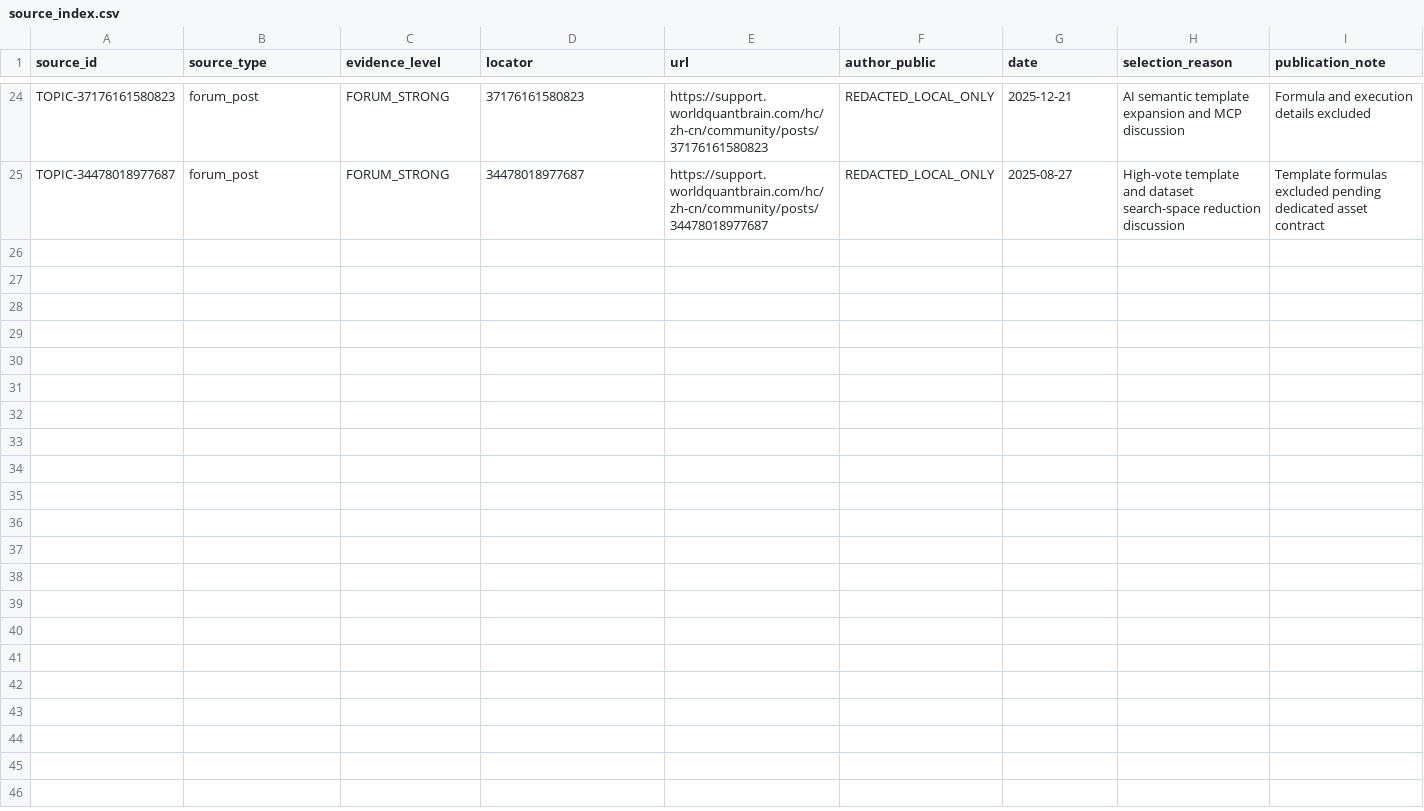
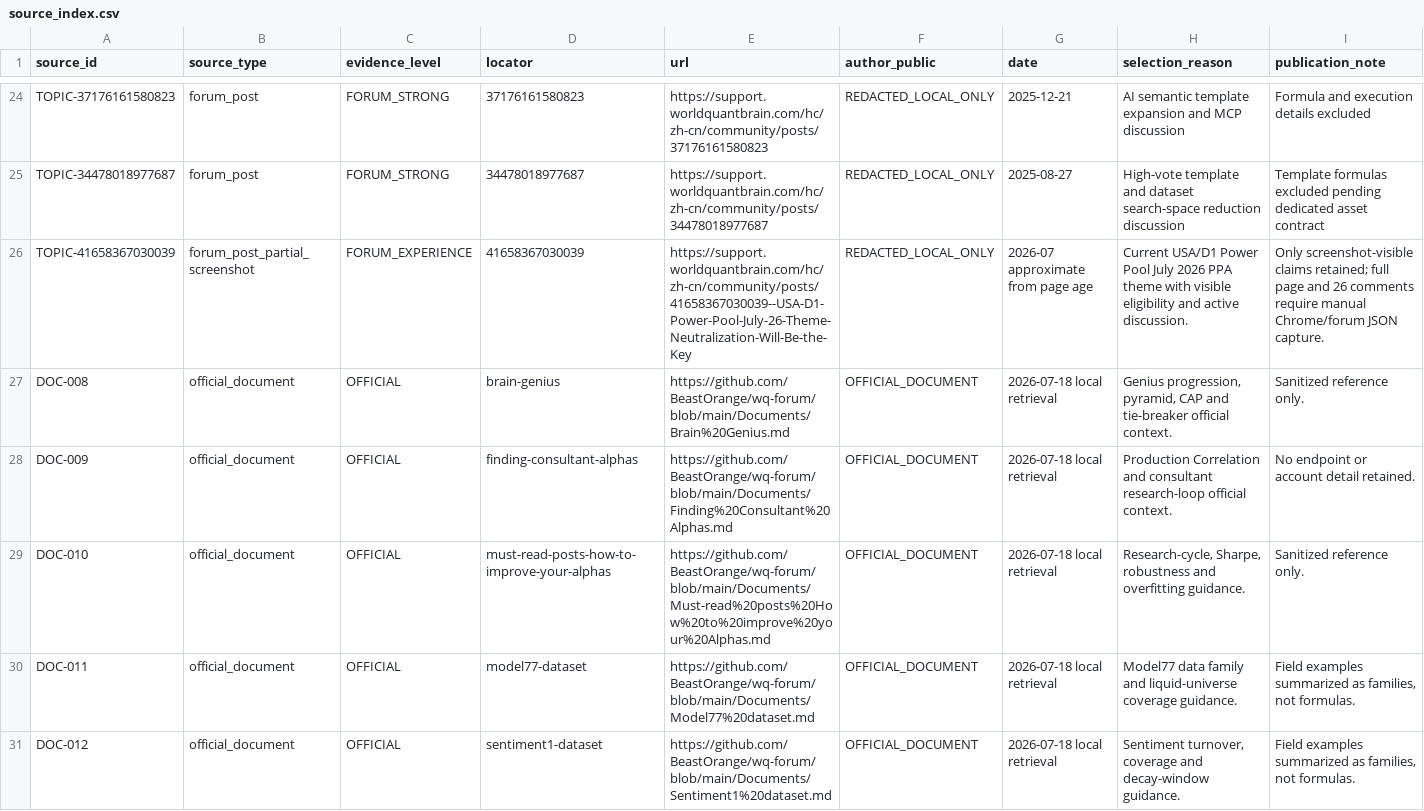
Before and after one commit to ssz960/wqc, a CSV file: source_index.csv, drawn as a sheet; only a part is shown, gaps mark what is left out; the diff covers the shown part only.

```diff
--- a/source_index.csv
+++ b/source_index.csv
@@ -25 +25,7 @@ TOPIC-37176161580823,forum_post,FORUM_STRONG,37176161580823,https://support.worl
 TOPIC-34478018977687,forum_post,FORUM_STRONG,34478018977687,https://support.worldquantbrain.com/hc/zh-cn/community/posts/34478018977687,REDACTED_LOCAL_ONLY,2025-08-27,High-vote template and dataset search-space reduction discussion,Template formulas excluded pending dedicated asset contract
+TOPIC-41658367030039,forum_post_partial_screenshot,FORUM_EXPERIENCE,41658367030039,https://support.worldquantbrain.com/hc/zh-cn/community/posts/41658367030039--USA-D1-Power-Pool-July-26-Theme-Neutralization-Will-Be-the-Key,REDACTED_LOCAL_ONLY,2026-07 approximate from page age,Current USA/D1 Power Pool July 2026 PPA theme with visible eligibility and active discussion.,Only screenshot-visible claims retained; full page and 26 comments require manual Chrome/forum JSON capture.
+DOC-008,official_document,OFFICIAL,brain-genius,https://github.com/BeastOrange/wq-forum/blob/main/Documents/Brain%20Genius.md,OFFICIAL_DOCUMENT,2026-07-18 local retrieval,"Genius progression, pyramid, CAP and tie-breaker official context.",Sanitized reference only.
+DOC-009,official_document,OFFICIAL,finding-consultant-alphas,https://github.com/BeastOrange/wq-forum/blob/main/Documents/Finding%20Consultant%20Alphas.md,OFFICIAL_DOCUMENT,2026-07-18 local retrieval,Production Correlation and consultant research-loop official context.,No endpoint or account detail retained.
+DOC-010,official_document,OFFICIAL,must-read-posts-how-to-improve-your-alphas,https://github.com/BeastOrange/wq-forum/blob/main/Documents/Must-read%20posts%20How%20to%20improve%20your%20Alphas.md,OFFICIAL_DOCUMENT,2026-07-18 local retrieval,"Research-cycle, Sharpe, robustness and overfitting guidance.",Sanitized reference only.
+DOC-011,official_document,OFFICIAL,model77-dataset,https://github.com/BeastOrange/wq-forum/blob/main/Documents/Model77%20dataset.md,OFFICIAL_DOCUMENT,2026-07-18 local retrieval,Model77 data family and liquid-universe coverage guidance.,"Field examples summarized as families, not formulas."
+DOC-012,official_document,OFFICIAL,sentiment1-dataset,https://github.com/BeastOrange/wq-forum/blob/main/Documents/Sentiment1%20dataset.md,OFFICIAL_DOCUMENT,2026-07-18 local retrieval,"Sentiment turnover, coverage and decay-window guidance.","Field examples summarized as families, not formulas."
```
Also changed, not shown: 5 added rows elsewhere in this file, topic_coverage_matrix.csv, 7 other files.
